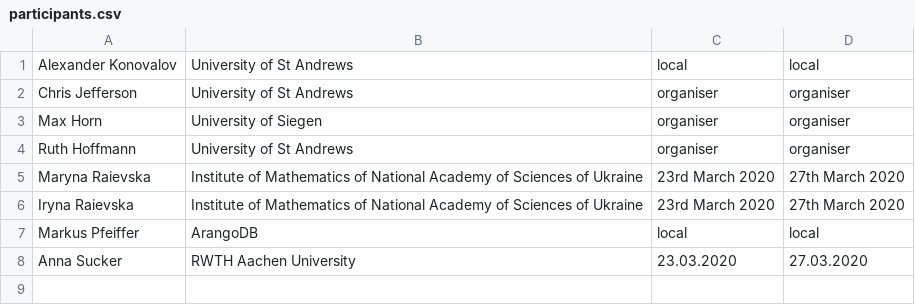
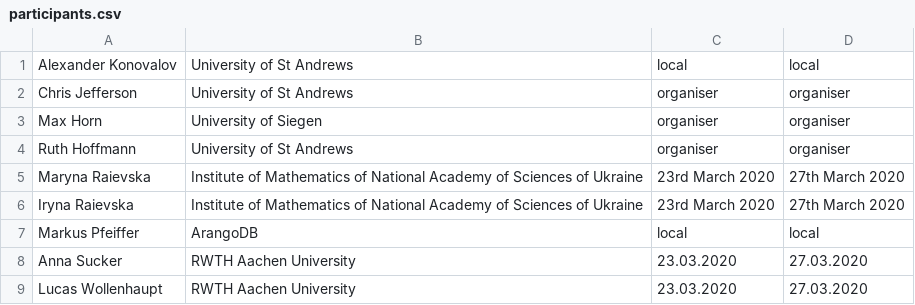
Before and after one commit to gapdays/gapdays2020-spring, a CSV file: participants.csv, drawn as a sheet.

Commit message:
another participant

```diff
--- a/participants.csv
+++ b/participants.csv
@@ -8 +8,2 @@ Markus Pfeiffer, ArangoDB, local, local
 Anna Sucker, RWTH Aachen University, 23.03.2020, 27.03.2020
+Lucas Wollenhaupt, RWTH Aachen University, 23.03.2020, 27.03.2020
```
Also changed, not shown: 1 other file.
